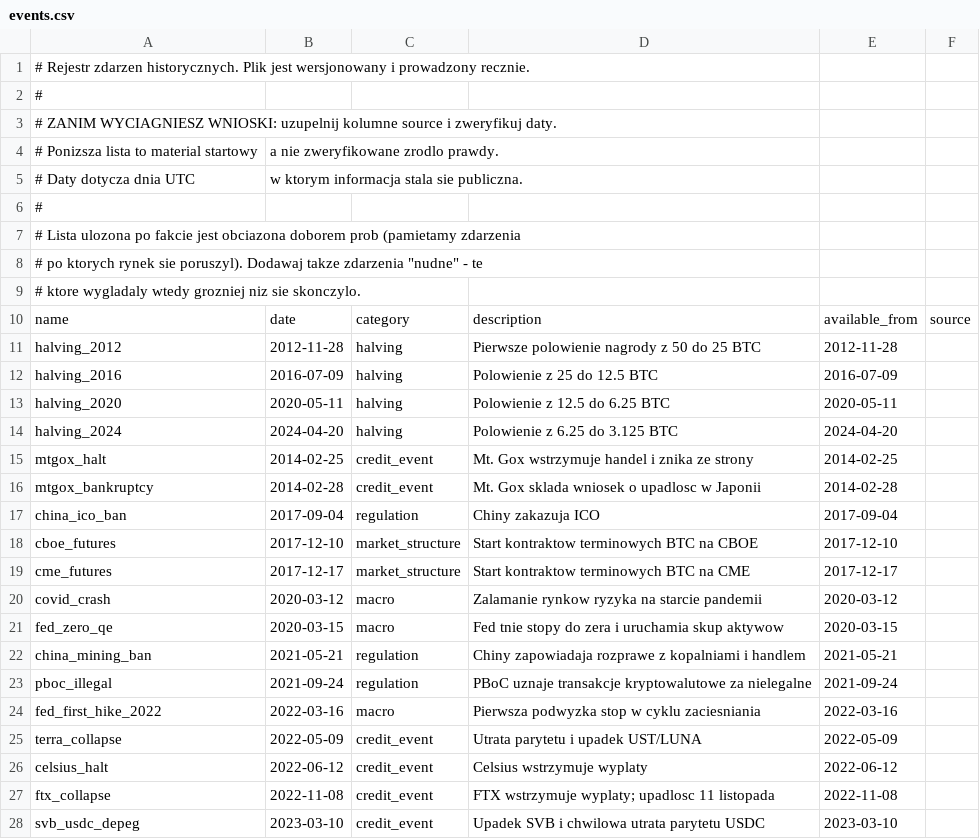
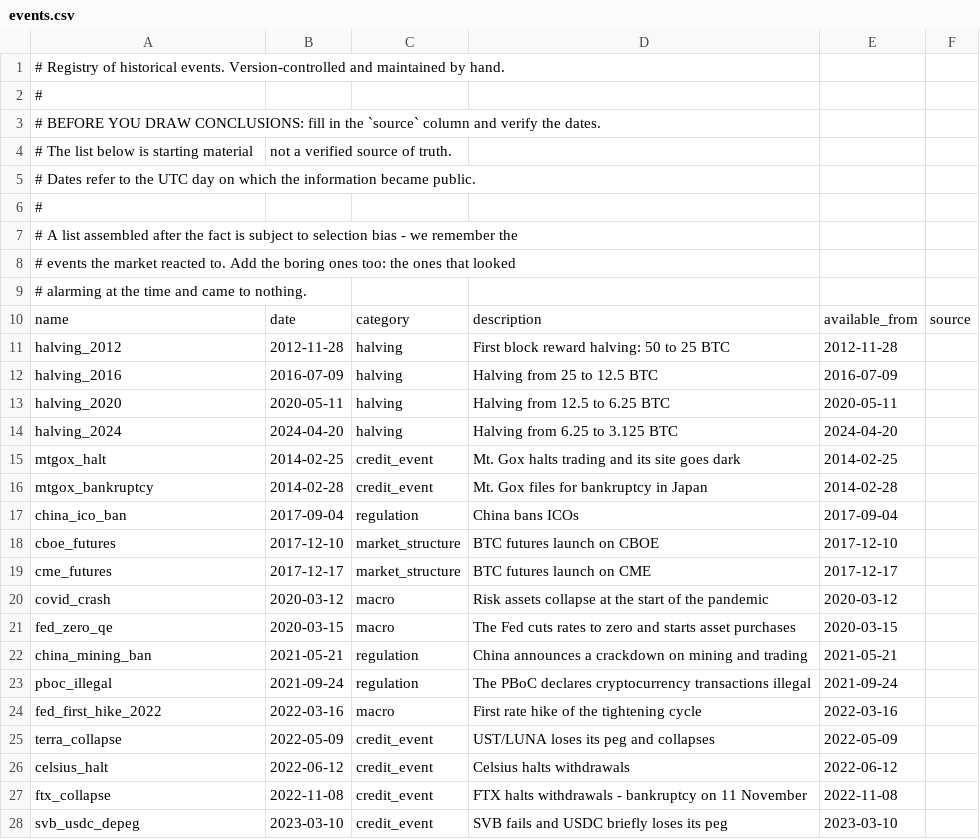
Before and after one commit to quasinbox-netizen/EP6, a CSV file: data/raw/events.csv, drawn as a sheet; only a part is shown; the diff covers the shown part only.

```diff
--- a/data/raw/events.csv
+++ b/data/raw/events.csv
@@ -1,28 +1,28 @@
-# Rejestr zdarzen historycznych. Plik jest wersjonowany i prowadzony recznie.
+# Registry of historical events. Version-controlled and maintained by hand.
 #
-# ZANIM WYCIAGNIESZ WNIOSKI: uzupelnij kolumne source i zweryfikuj daty.
-# Ponizsza lista to material startowy, a nie zweryfikowane zrodlo prawdy.
-# Daty dotycza dnia UTC, w ktorym informacja stala sie publiczna.
+# BEFORE YOU DRAW CONCLUSIONS: fill in the `source` column and verify the dates.
+# The list below is starting material, not a verified source of truth.
+# Dates refer to the UTC day on which the information became public.
 #
-# Lista ulozona po fakcie jest obciazona doborem prob (pamietamy zdarzenia,
-# po ktorych rynek sie poruszyl). Dodawaj takze zdarzenia "nudne" - te,
-# ktore wygladaly wtedy grozniej niz sie skonczylo.
+# A list assembled after the fact is subject to selection bias - we remember the
+# events the market reacted to. Add the boring ones too: the ones that looked
+# alarming at the time and came to nothing.
 name,date,category,description,available_from,source
-halving_2012,2012-11-28,halving,Pierwsze polowienie nagrody z 50 do 25 BTC,2012-11-28,
-halving_2016,2016-07-09,halving,Polowienie z 25 do 12.5 BTC,2016-07-09,
-halving_2020,2020-05-11,halving,Polowienie z 12.5 do 6.25 BTC,2020-05-11,
-halving_2024,2024-04-20,halving,Polowienie z 6.25 do 3.125 BTC,2024-04-20,
-mtgox_halt,2014-02-25,credit_event,Mt. Gox wstrzymuje handel i znika ze strony,2014-02-25,
-mtgox_bankruptcy,2014-02-28,credit_event,Mt. Gox sklada wniosek o upadlosc w Japonii,2014-02-28,
-china_ico_ban,2017-09-04,regulation,Chiny zakazuja ICO,2017-09-04,
-cboe_futures,2017-12-10,market_structure,Start kontraktow terminowych BTC na CBOE,2017-12-10,
-cme_futures,2017-12-17,market_structure,Start kontraktow terminowych BTC na CME,2017-12-17,
-covid_crash,2020-03-12,macro,Zalamanie rynkow ryzyka na starcie pandemii,2020-03-12,
-fed_zero_qe,2020-03-15,macro,Fed tnie stopy do zera i uruchamia skup aktywow,2020-03-15,
-china_mining_ban,2021-05-21,regulation,Chiny zapowiadaja rozprawe z kopalniami i handlem,2021-05-21,
-pboc_illegal,2021-09-24,regulation,PBoC uznaje transakcje kryptowalutowe za nielegalne,2021-09-24,
-fed_first_hike_2022,2022-03-16,macro,Pierwsza podwyzka stop w cyklu zaciesniania,2022-03-16,
-terra_collapse,2022-05-09,credit_event,Utrata parytetu i upadek UST/LUNA,2022-05-09,
-celsius_halt,2022-06-12,credit_event,Celsius wstrzymuje wyplaty,2022-06-12,
-ftx_collapse,2022-11-08,credit_event,FTX wstrzymuje wyplaty; upadlosc 11 listopada,2022-11-08,
-svb_usdc_depeg,2023-03-10,credit_event,Upadek SVB i chwilowa utrata parytetu USDC,2023-03-10,
+halving_2012,2012-11-28,halving,First block reward halving: 50 to 25 BTC,2012-11-28,
+halving_2016,2016-07-09,halving,Halving from 25 to 12.5 BTC,2016-07-09,
+halving_2020,2020-05-11,halving,Halving from 12.5 to 6.25 BTC,2020-05-11,
+halving_2024,2024-04-20,halving,Halving from 6.25 to 3.125 BTC,2024-04-20,
+mtgox_halt,2014-02-25,credit_event,Mt. Gox halts trading and its site goes dark,2014-02-25,
+mtgox_bankruptcy,2014-02-28,credit_event,Mt. Gox files for bankruptcy in Japan,2014-02-28,
+china_ico_ban,2017-09-04,regulation,China bans ICOs,2017-09-04,
+cboe_futures,2017-12-10,market_structure,BTC futures launch on CBOE,2017-12-10,
+cme_futures,2017-12-17,market_structure,BTC futures launch on CME,2017-12-17,
+covid_crash,2020-03-12,macro,Risk assets collapse at the start of the pandemic,2020-03-12,
+fed_zero_qe,2020-03-15,macro,The Fed cuts rates to zero and starts asset purchases,2020-03-15,
+china_mining_ban,2021-05-21,regulation,China announces a crackdown on mining and trading,2021-05-21,
+pboc_illegal,2021-09-24,regulation,The PBoC declares cryptocurrency transactions illegal,2021-09-24,
+fed_first_hike_2022,2022-03-16,macro,First rate hike of the tightening cycle,2022-03-16,
+terra_collapse,2022-05-09,credit_event,UST/LUNA loses its peg and collapses,2022-05-09,
+celsius_halt,2022-06-12,credit_event,Celsius halts withdrawals,2022-06-12,
+ftx_collapse,2022-11-08,credit_event,FTX halts withdrawals - bankruptcy on 11 November,2022-11-08,
+svb_usdc_depeg,2023-03-10,credit_event,SVB fails and USDC briefly loses its peg,2023-03-10,
```
Also changed, not shown: 2 edited cells elsewhere in this file, data/processed/backtest_comparison.csv, data/processed/out_of_sample.csv, 53 other files.
